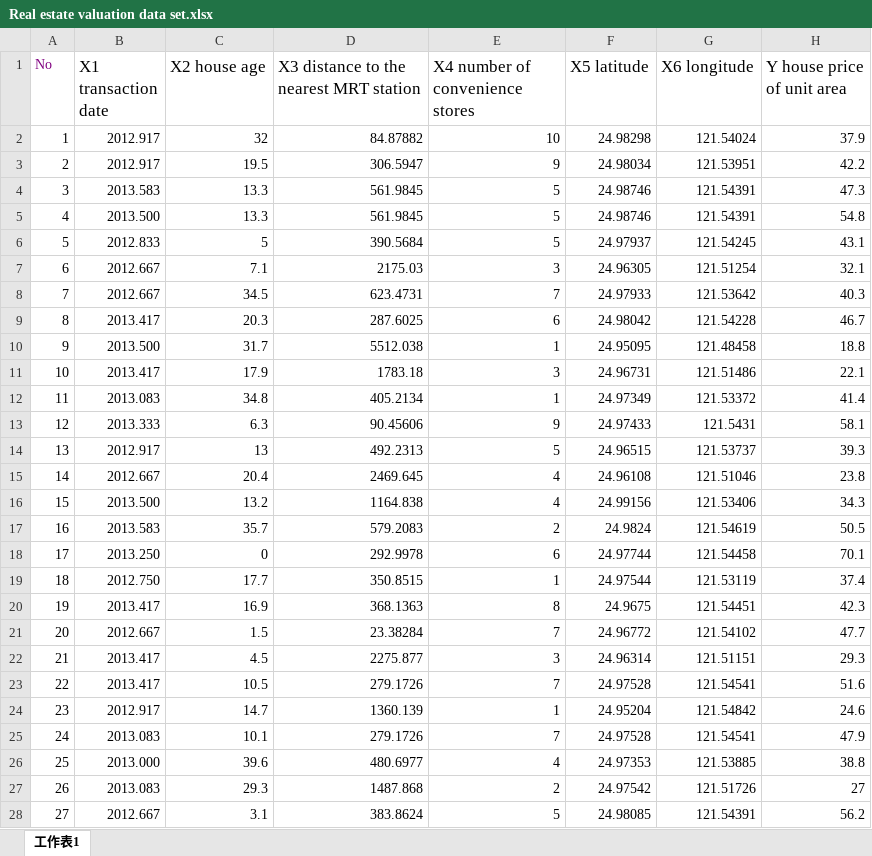
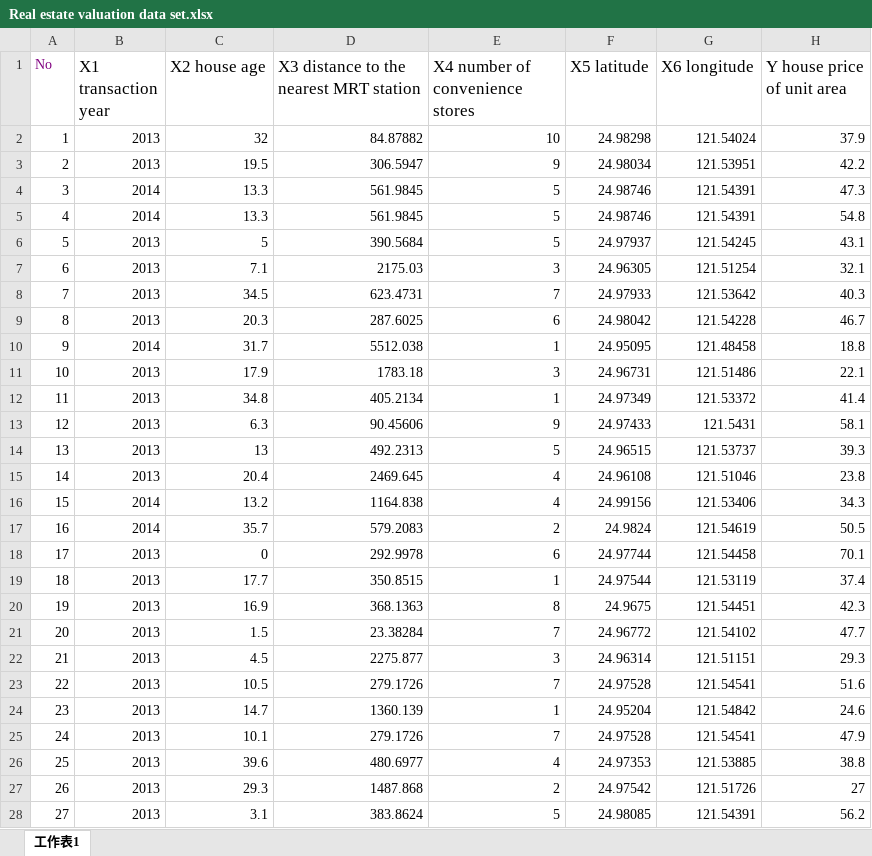
Before and after one commit to samplesk/AI-Final, an Excel workbook: classification/Real estate valuation data set.xlsx, sheet 工作表1, drawn as a sheet; only a part is shown; values as stored, in another font and other column widths than the file's, no borders; the diff covers the shown part only; the diff names each change by its address in the sheet, - before the commit and + after, or states it on an @@ line.

```diff
--- a/classification/Real estate valuation data set.xlsx (sheet 工作表1)
+++ b/classification/Real estate valuation data set.xlsx (sheet 工作表1)
-B1: X1 transaction date
+B1: X1 transaction year
-B2:B3 (X1 transaction year): 2012.917
+B2:B3 (X1 transaction year): 2013
-B4 (X1 transaction year): 2013.583
+B4 (X1 transaction year): 2014
-B5 (X1 transaction year): 2013.500
+B5 (X1 transaction year): 2014
-B6 (X1 transaction year): 2012.833
+B6 (X1 transaction year): 2013
-B7:B8 (X1 transaction year): 2012.667
+B7:B8 (X1 transaction year): 2013
-B9 (X1 transaction year): 2013.417
+B9 (X1 transaction year): 2013
-B10 (X1 transaction year): 2013.500
+B10 (X1 transaction year): 2014
-B11 (X1 transaction year): 2013.417
+B11 (X1 transaction year): 2013
-B12 (X1 transaction year): 2013.083
+B12 (X1 transaction year): 2013
-B13 (X1 transaction year): 2013.333
+B13 (X1 transaction year): 2013
-B14 (X1 transaction year): 2012.917
+B14 (X1 transaction year): 2013
-B15 (X1 transaction year): 2012.667
+B15 (X1 transaction year): 2013
-B16 (X1 transaction year): 2013.500
+B16 (X1 transaction year): 2014
-B17 (X1 transaction year): 2013.583
+B17 (X1 transaction year): 2014
-B18 (X1 transaction year): 2013.250
+B18 (X1 transaction year): 2013
-B19 (X1 transaction year): 2012.750
+B19 (X1 transaction year): 2013
-B20 (X1 transaction year): 2013.417
+B20 (X1 transaction year): 2013
-B21 (X1 transaction year): 2012.667
+B21 (X1 transaction year): 2013
-B22:B23 (X1 transaction year): 2013.417
+B22:B23 (X1 transaction year): 2013
-B24 (X1 transaction year): 2012.917
+B24 (X1 transaction year): 2013
-B25 (X1 transaction year): 2013.083
+B25 (X1 transaction year): 2013
-B26 (X1 transaction year): 2013.000
+B26 (X1 transaction year): 2013
-B27 (X1 transaction year): 2013.083
+B27 (X1 transaction year): 2013
-B28 (X1 transaction year): 2012.667
+B28 (X1 transaction year): 2013
```
Also changed, not shown: 387 edited cells elsewhere in this sheet, 7 other files.
